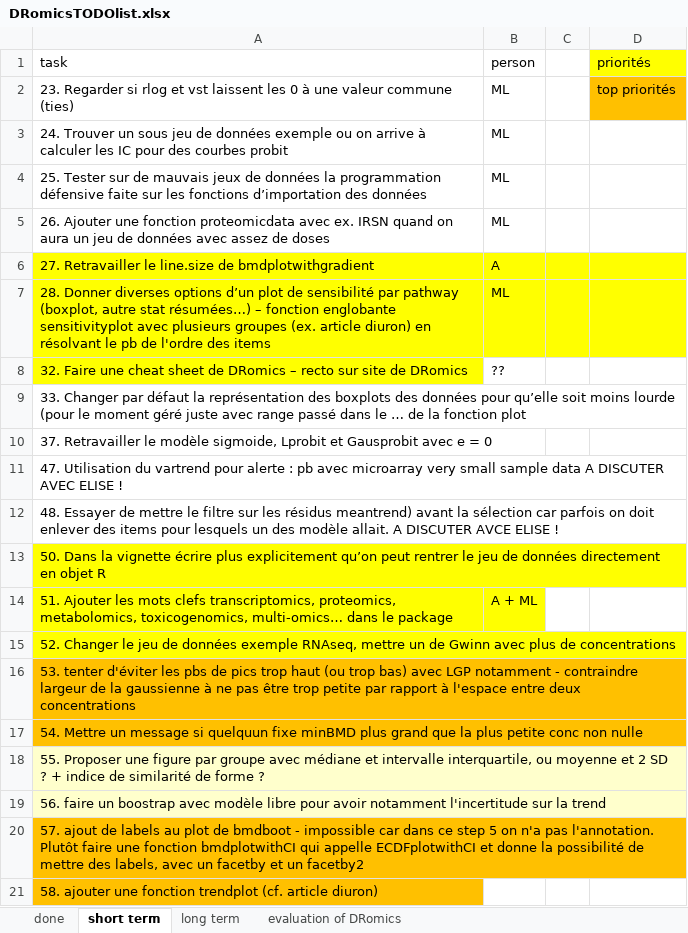
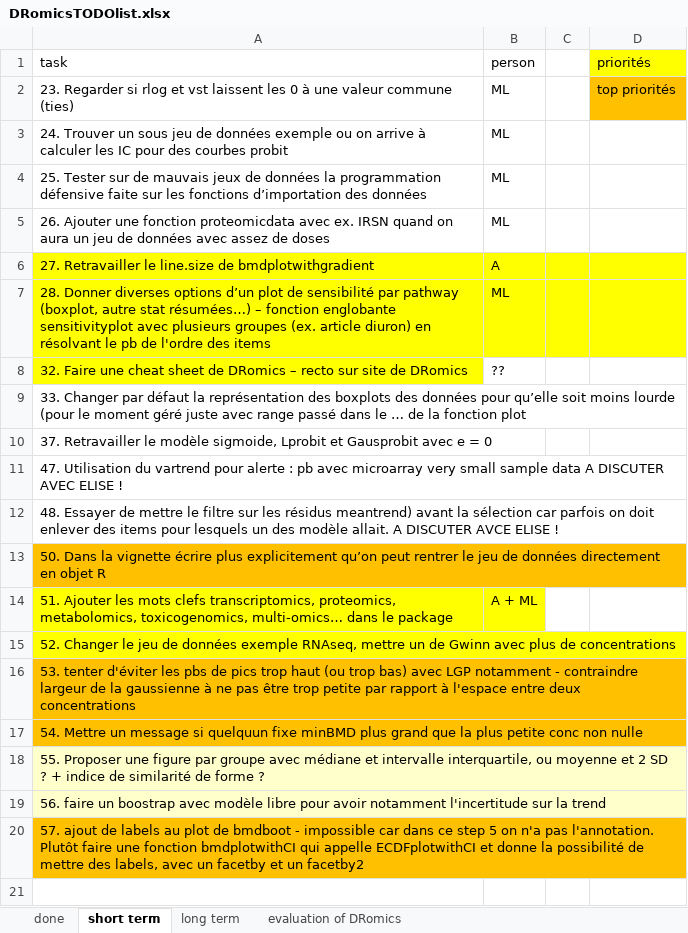
Before and after one commit to lbbe-software/DRomics, an Excel workbook: share/techdoc/DRomicsTODOlist.xlsx, sheet short term, drawn as a sheet; values as stored, in another font and other column widths than the file's, no borders; the diff names each change by its address in the sheet, - before the commit and + after, or states it on an @@ line.

Commit message:
Add of the function trendplot()

```diff
--- a/share/techdoc/DRomicsTODOlist.xlsx (sheet short term)
+++ b/share/techdoc/DRomicsTODOlist.xlsx (sheet short term)
-A13 fill: #FFFF00
+A13 fill: #FFC000
-row 21: 58. ajouter une fonction trendplot (cf. article diuron)
```
Also changed, not shown: sheet done, 5 other files.
